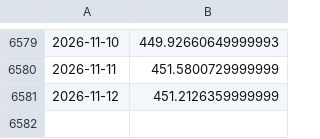
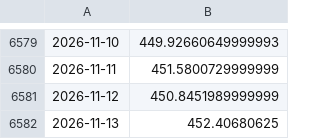
Before and after one commit to nicosauriorex/duelo-de-datos, a CSV file: datos/cache/d_soja_chicago.csv, drawn as a sheet; only a part is shown, gaps mark what is left out.

```diff
--- a/datos/cache/d_soja_chicago.csv
+++ b/datos/cache/d_soja_chicago.csv
@@ -6580,2 +6580,3 @@
 2026-11-11,451.5800729999999
-2026-11-12,451.2126359999999
+2026-11-12,450.8451989999999
+2026-11-13,452.40680625
```
Also changed, not shown: 3 other files.
